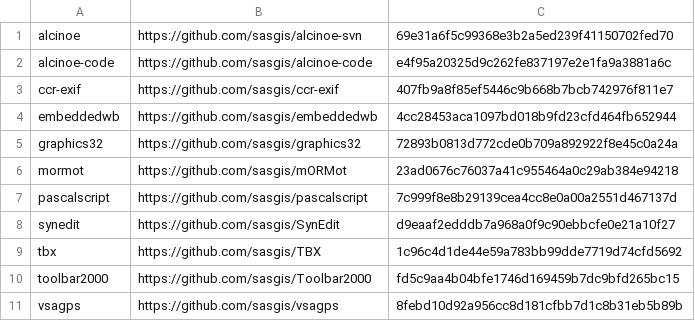
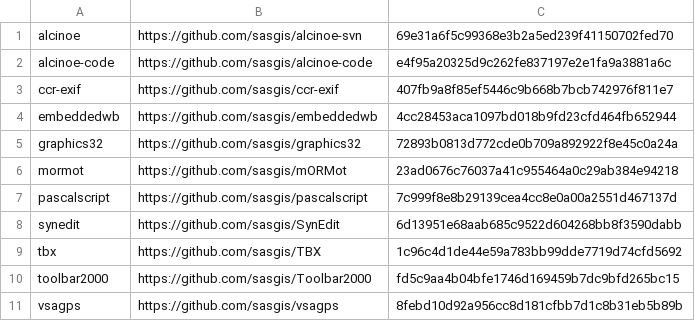
Before and after one commit to sasgis/sas.requires, a CSV file: update.csv, drawn as a sheet.

```diff
--- a/update.csv
+++ b/update.csv
@@ -7,3 +7,3 @@ mormot,https://github.com/sasgis/mORMot,23ad0676c76037a41c955464a0c29ab384e94218
 pascalscript,https://github.com/sasgis/pascalscript,7c999f8e8b29139cea4cc8e0a00a2551d467137d
-synedit,https://github.com/sasgis/SynEdit,d9eaaf2edddb7a968a0f9c90ebbcfe0e21a10f27
+synedit,https://github.com/sasgis/SynEdit,6d13951e68aab685c9522d604268bb8f3590dabb
 tbx,https://github.com/sasgis/TBX,1c96c4d1de44e59a783bb99dde7719d74cfd5692
```
Also changed, not shown: 2 other files.
